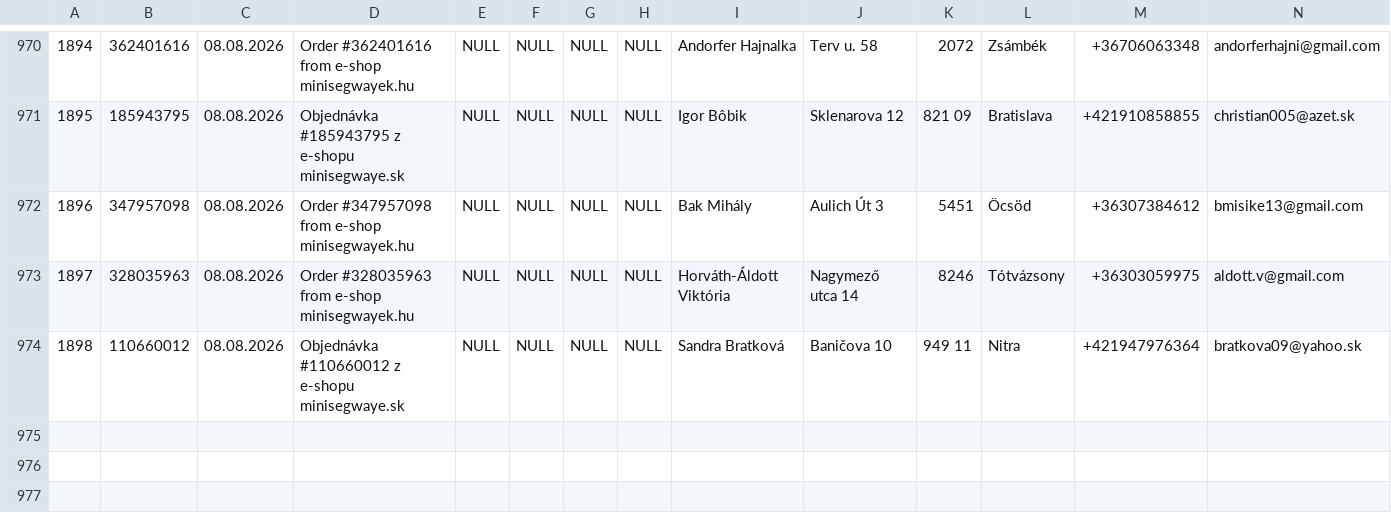
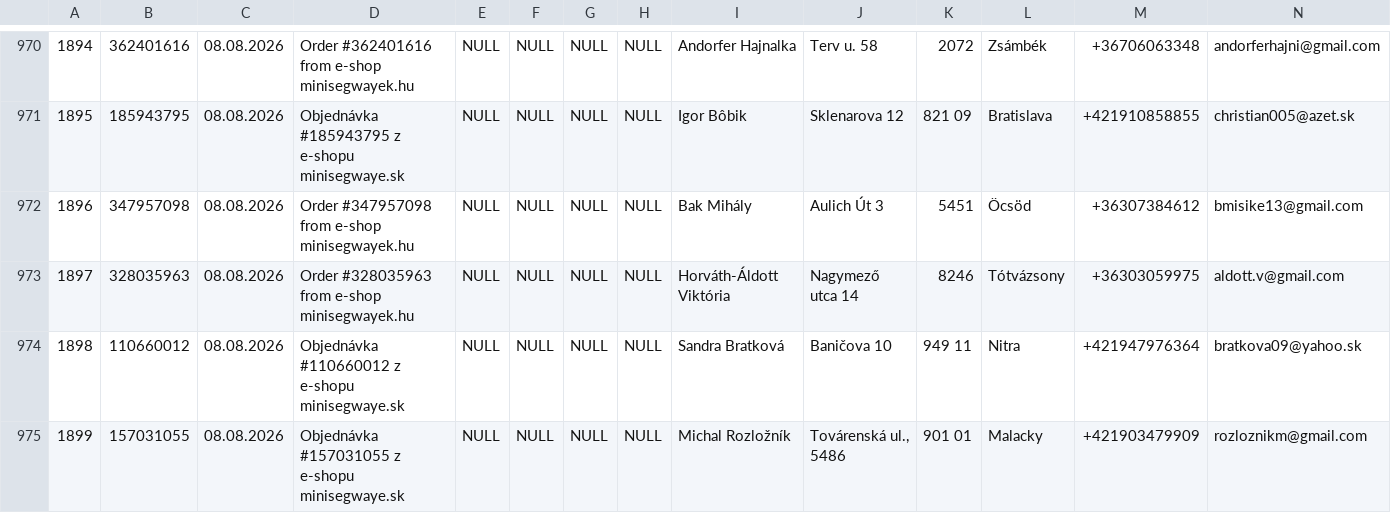
Before and after one commit to siso9993/orders-api, a CSV file: api/pohoda_orders.csv, drawn as a sheet; only a part is shown, gaps mark what is left out; rows hold the shown columns only; the diff names each change by its address in the sheet, - before the commit and + after, or states it on an @@ line.

```diff
--- a/api/pohoda_orders.csv
+++ b/api/pohoda_orders.csv
+row 975: 1899 | 157031055 | 08.08.2026 | Objednávka #157031055 z e-shopu minisegwaye.sk | NULL | NULL | NULL | NULL | Michal Rozložník | Továrenská ul., 5486 | 901 01 | Malacky | +421903479909 | rozloznikm@gmail.com
```
